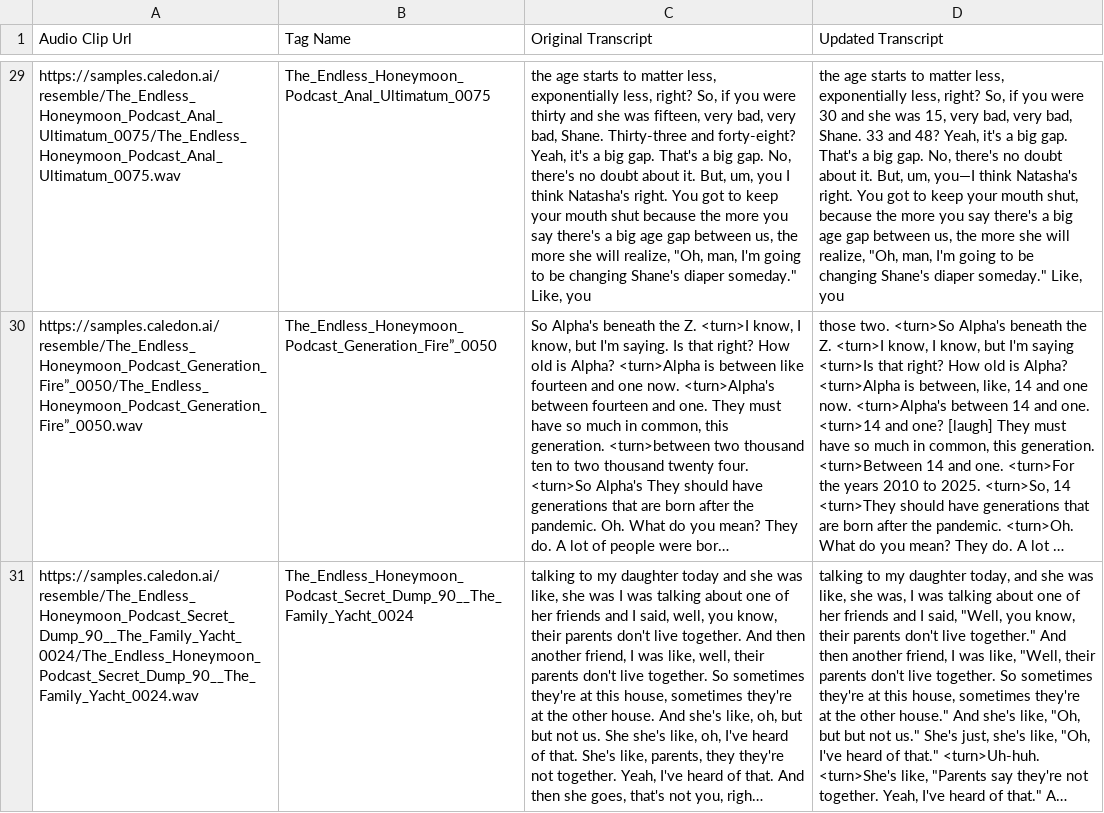
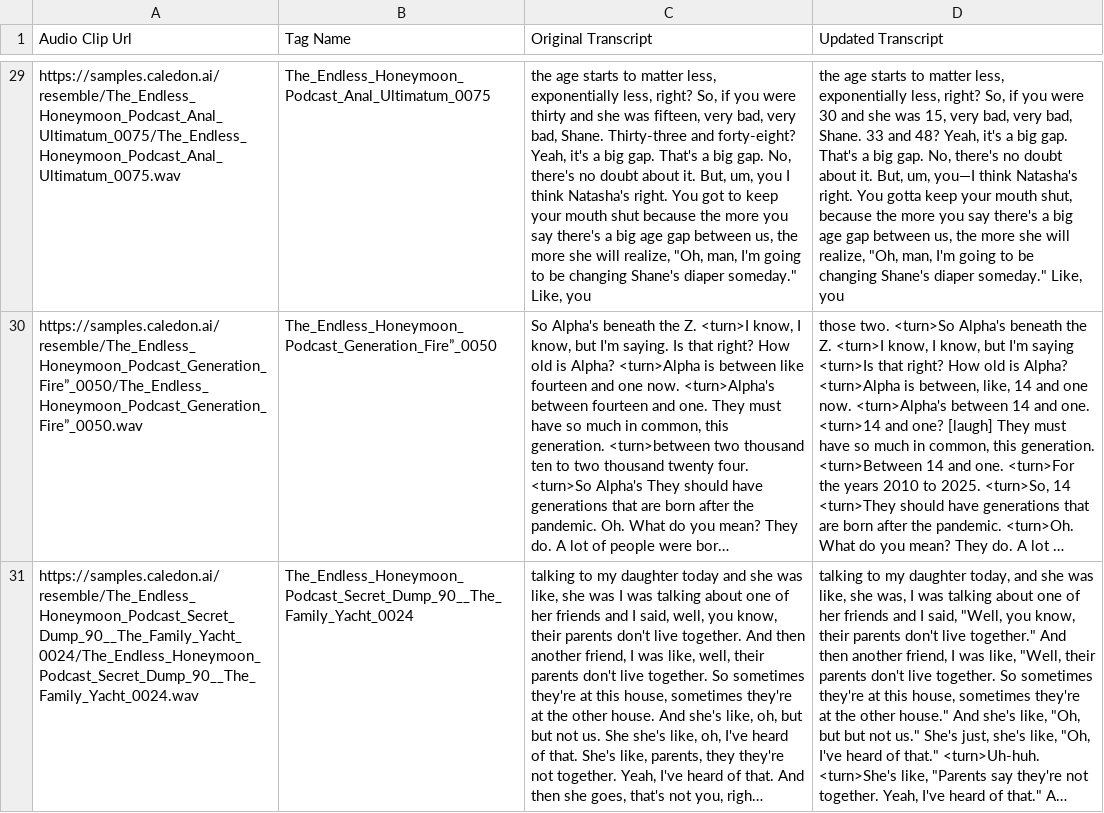
Before and after one commit to Caledon-AI/sample-data, a CSV file: b659b84b-a7fc-48d2-87ec-e06e09eac29c.csv, drawn as a sheet; only a part is shown, gaps mark what is left out; long unchanged cells end in …; the diff covers the shown part only; the diff names each change by its address in the sheet, - before the commit and + after, or states it on an @@ line.

Commit message:
finalized 30 sample

```diff
--- a/b659b84b-a7fc-48d2-87ec-e06e09eac29c.csv
+++ b/b659b84b-a7fc-48d2-87ec-e06e09eac29c.csv
-D29 (Updated Transcript): …right. You got to keep your…
+D29 (Updated Transcript): …right. You gotta keep your…
```
Also changed, not shown: 24 edited cells elsewhere in this file.
